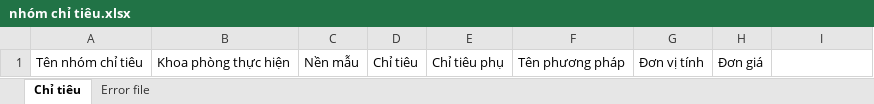
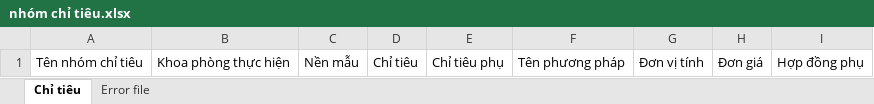
Before and after one commit to minhhung19872002/LabSpecimenManagementDaklak.BE, an Excel workbook: src/LabSpecimenManagement.HttpApi.Host/wwwroot/templates/Meta Data Template/nhóm chỉ tiêu.xlsx, sheet Chỉ tiêu, drawn as a sheet; values as stored, in another font and other column widths than the file's, no borders; the diff names each change by its address in the sheet, - before the commit and + after, or states it on an @@ line.

```diff
--- a/src/LabSpecimenManagement.HttpApi.Host/wwwroot/templates/Meta Data Template/nhóm chỉ tiêu.xlsx (sheet Chỉ tiêu)
+++ b/src/LabSpecimenManagement.HttpApi.Host/wwwroot/templates/Meta Data Template/nhóm chỉ tiêu.xlsx (sheet Chỉ tiêu)
-I1: (empty)
+I1: Hợp đồng phụ
```
Also changed, not shown: sheet Error file, 2 other files.
